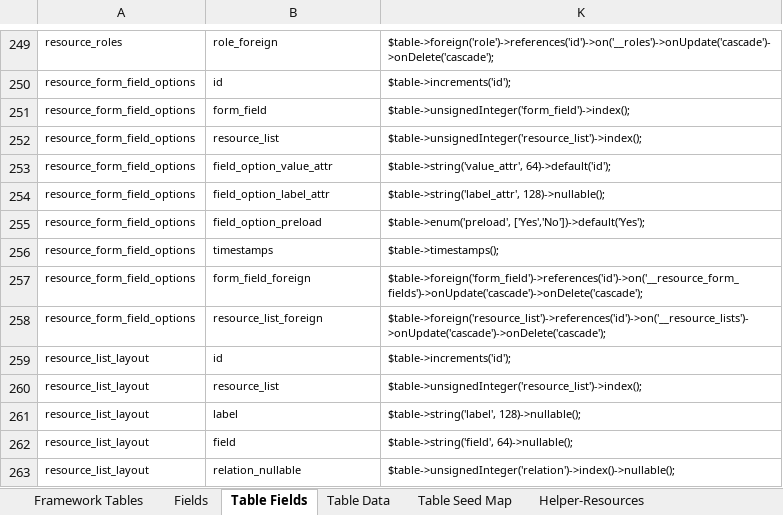
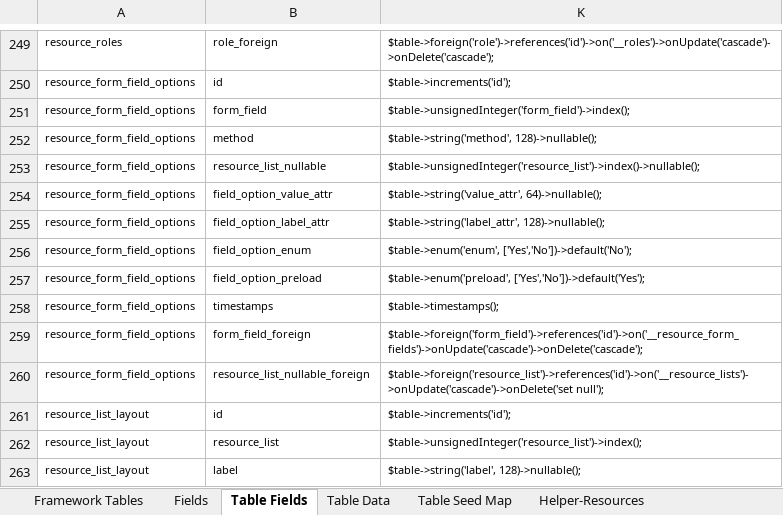
Before and after one commit to MilestoneInnovativeTechnologies/Appframe, an Excel workbook: Helper.xlsx, sheet Table Fields, drawn as a sheet; only a part is shown, gaps mark what is left out; the shorter side is filled out with more unchanged rows; values as stored, in another font and other column widths than the file's, no borders; table styles not drawn; addresses are those after the commit; the diff names each change by its address in the sheet, - before the commit and + after, or states it on an @@ line.

Commit message:
FormFieldOption table modified

```diff
--- a/Helper.xlsx (sheet Table Fields)
+++ b/Helper.xlsx (sheet Table Fields)
+row 252: resource_form_field_options | method | $table->string('method', 128)->nullable();
-B253: resource_list
+B253: resource_list_nullable
-K253: $table->unsignedInteger('resource_list')->index();
+K253: $table->unsignedInteger('resource_list')->index()->nullable();
-K254: $table->string('value_attr', 64)->default('id');
+K254: $table->string('value_attr', 64)->nullable();
+row 256: resource_form_field_options | field_option_enum | $table->enum('enum', ['Yes','No'])->default('No');
-B260: resource_list_foreign
+B260: resource_list_nullable_foreign
-K260: $table->foreign('resource_list')->references('id')->on('__resource_lists')->onUpdate('cascade')->onDelete('cascade');
+K260: $table->foreign('resource_list')->references('id')->on('__resource_lists')->onUpdate('cascade')->onDelete('set null');
```
Also changed, not shown: sheet Fields, hidden cells.
